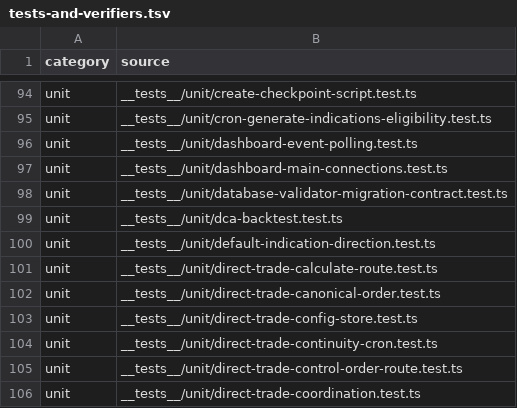
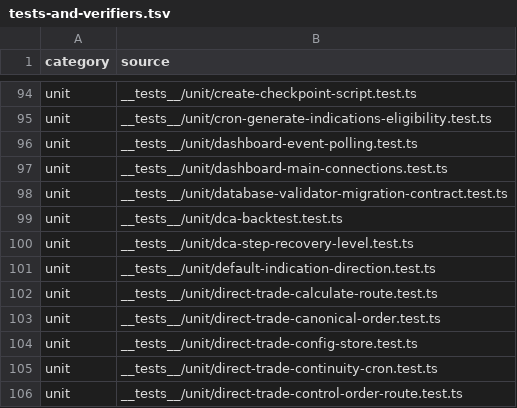
Before and after one commit to mxssnx-creator/CTS-K-N, a TSV file: docs/recreation/manifests/tests-and-verifiers.tsv, drawn as a sheet; only a part is shown, gaps mark what is left out; the shorter side is filled out with more unchanged rows; the diff names each change by its address in the sheet, - before the commit and + after, or states it on an @@ line.

```diff
--- a/docs/recreation/manifests/tests-and-verifiers.tsv
+++ b/docs/recreation/manifests/tests-and-verifiers.tsv
+row 100: unit | __tests__/unit/dca-step-recovery-level.test.ts
```
Also changed, not shown: docs/recreation/manifests/project-files.tsv, 4 other files.
